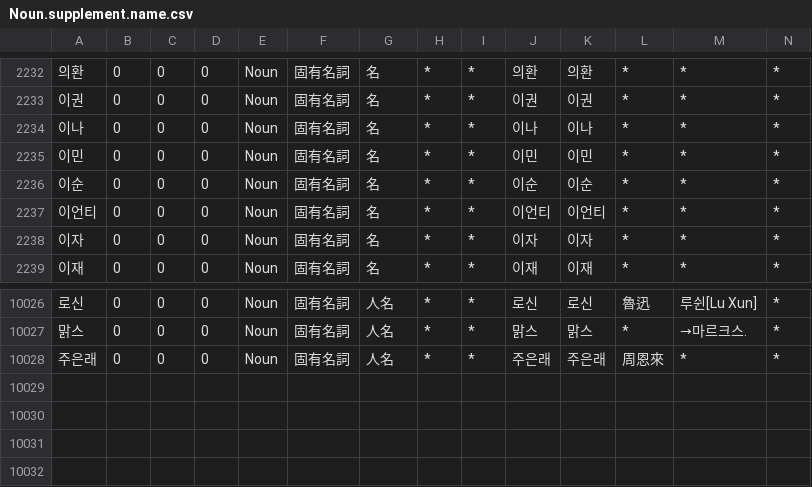
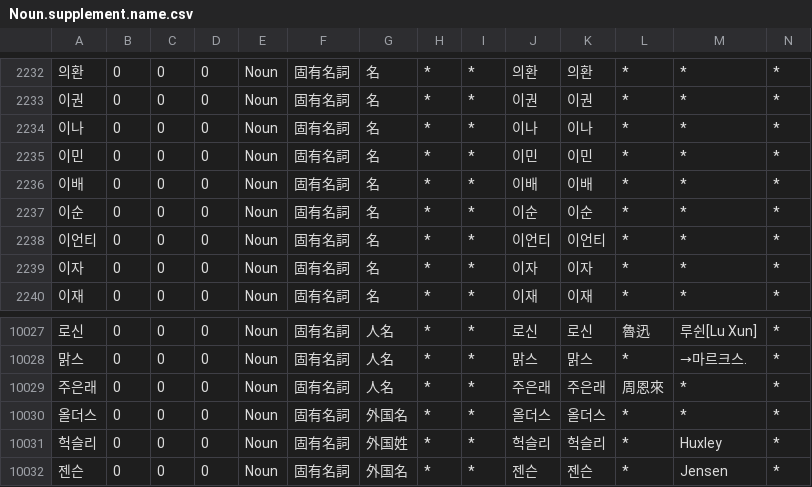
Before and after one commit to okikirmui/nkhandic, a CSV file: seed/Noun.supplement.name.csv, drawn as a sheet; only a part is shown, gaps mark what is left out; rows hold the shown columns only; the diff names each change by its address in the sheet, - before the commit and + after, or states it on an @@ line.

```diff
--- a/seed/Noun.supplement.name.csv
+++ b/seed/Noun.supplement.name.csv
+row 2236: 이배 | 0 | 0 | 0 | Noun | 固有名詞 | 名 | * | * | 이배 | 이배 | * | * | *
+row 10030: 올더스 | 0 | 0 | 0 | Noun | 固有名詞 | 外国名 | * | * | 올더스 | 올더스 | * | * | *
+row 10031: 헉슬리 | 0 | 0 | 0 | Noun | 固有名詞 | 外国姓 | * | * | 헉슬리 | 헉슬리 | * | Huxley | *
+row 10032: 젠슨 | 0 | 0 | 0 | Noun | 固有名詞 | 外国名 | * | * | 젠슨 | 젠슨 | * | Jensen | *
```
Also changed, not shown: seed/Noun.B.csv, seed/Noun.misc.csv, 6 other files.
